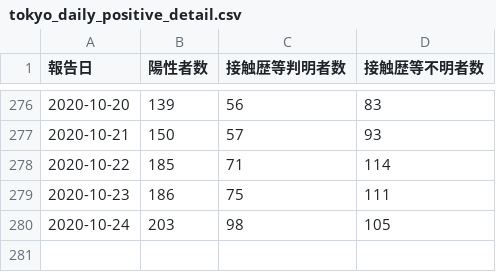
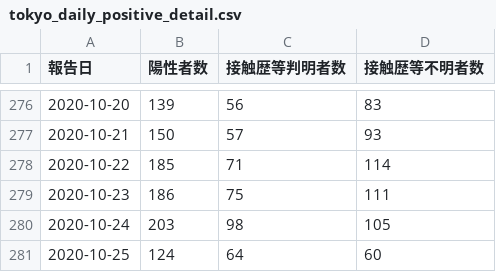
Before and after one commit to CalicoKater/covid-19, a CSV file: tokyo_daily_positive_detail.csv, drawn as a sheet; only a part is shown, gaps mark what is left out; the diff names each change by its address in the sheet, - before the commit and + after, or states it on an @@ line.

Commit message:
tokyo update

```diff
--- a/tokyo_daily_positive_detail.csv
+++ b/tokyo_daily_positive_detail.csv
+row 281: 2020-10-25 | 124 | 64 | 60
```
Also changed, not shown: tokyo_positive_by_confirmed.csv, tokyo_positive_by_onset.csv.
